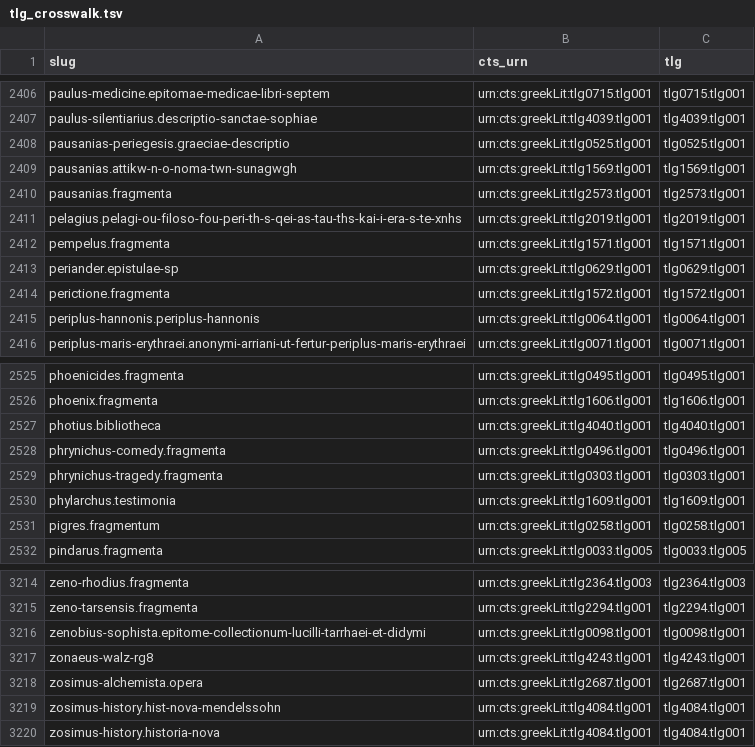
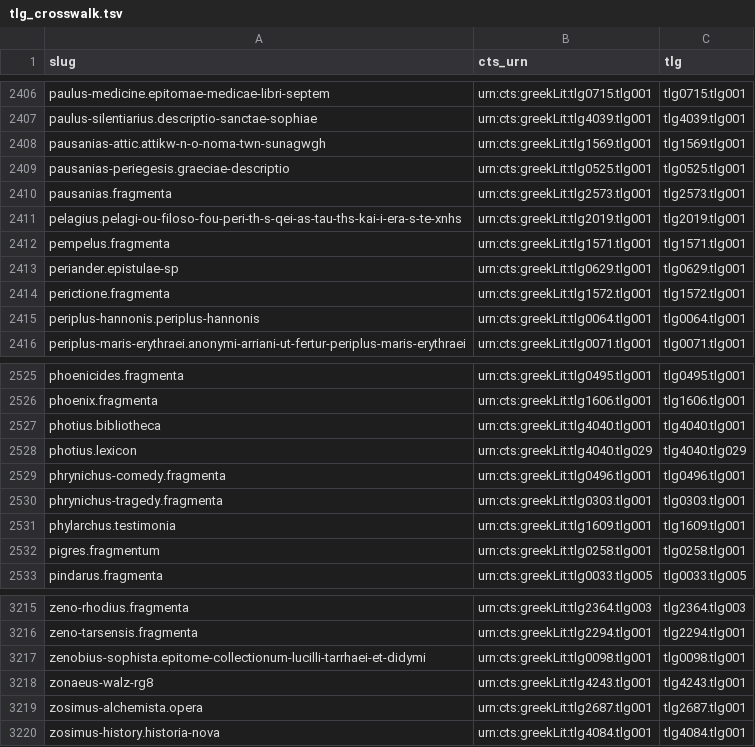
Before and after one commit to open-greek/open-greek-corpus, a TSV file: data/tlg_crosswalk.tsv, drawn as a sheet; only a part is shown, gaps mark what is left out; removed rows and columns are numbered as before the commit, all else as after; the diff names each change by its address in the sheet, - before the commit and + after, or states it on an @@ line.

Commit message:
Four CPU-only corpus fixes: musaeus/jacobs/photius/atticist keying + Wikisource swap
Independent of the GPU re-OCR fleet; each is reproducible via a committed
script/seed and carries an audit trail in data/corpus_changes/ (old -> new +
evidence + date + the replaced/dropped rows archived verbatim, reversible).

1. musaeus-grammaticus.hero-et-leander (tlg4082.tlg001): the served text was a
   broken redo OCR of Dilthey 1874 (1868 rows of unrelated prose). Replaced with
   the complete Greek Wikisource transcription (341 verse lines, numbered 1..343
   with 331-332 honestly absent), CC BY-SA 4.0. New ingester
   scripts/ingest_musaeus_hero_leander.py. The page names no printed edition, so
   it is the PD ancient poem, not a claim on Dilthey/Kost/Livrea.

2. jacobs-anthologia-graeca-t13.index-graecitatis: dropped. It was a broken OCR
   (bleed 0.82) of Jacobs' word-index apparatus, redundant with the Anthologia
   Graeca itself, already served in full as anthologia-graeca.anthologia-graeca
   (tlg7000.tlg001, Perseus, CC BY-SA 4.0, ~21k passages). Its ogc id is
   tombstoned (retired), not redirected. scripts/drop_jacobs_index_graecitatis.py.

3. atticist ids: confirmed Aelius Dionysius = tlg1323 (not tlg1319 = Diogenes)
   and Pausanias Atticista = tlg1569 (not tlg1553 = Palaephatus) against the
   TLG-E canon. aelius-dionysius.attika-o-no-mata was already keyed tlg1323.tlg001;
   the served Pausanias Atticista work was reconciled to the registry's
   disambiguated slug pausanias-attic.attikw-n-o-noma-twn-sunagwgh (tlg1569.tlg001)
   so it is no longer conflated under bare 'pausanias' with the historian tlg2573.

4. photius.bibliotheca was actually the Naber Photius Lexicon mis-keyed.
   Reattributed to photius.lexicon (tlg4040.tlg029, the primary Lexicon work-id;
   Bibliotheca = tlg4040.tlg001). The complete-alphabet Naber edition predates the
   1959 Zavorda codex, so it is inherently incomplete vs Theodoridis (copyrighted);
   best open version only. scripts/reattribute_photius_lexicon.py. The slug
   photius.bibliotheca stays free for the Bibliotheca gap work.

README OCR-provenance table and Wikisource sources row regenerated. The yardstick
(public_lexicon / lemma frequency) is left for a later full `make`.

```diff
--- a/data/tlg_crosswalk.tsv
+++ b/data/tlg_crosswalk.tsv
+row 2408: pausanias-attic.attikw-n-o-noma-twn-sunagwgh | urn:cts:greekLit:tlg1569.tlg001 | tlg1569.tlg001
-row 2409: pausanias.attikw-n-o-noma-twn-sunagwgh | urn:cts:greekLit:tlg1569.tlg001 | tlg1569.tlg001
+row 2528: photius.lexicon | urn:cts:greekLit:tlg4040.tlg029 | tlg4040.tlg029
-row 3219: zosimus-history.hist-nova-mendelssohn | urn:cts:greekLit:tlg4084.tlg001 | tlg4084.tlg001
```
Also changed, not shown: 25 other files.
